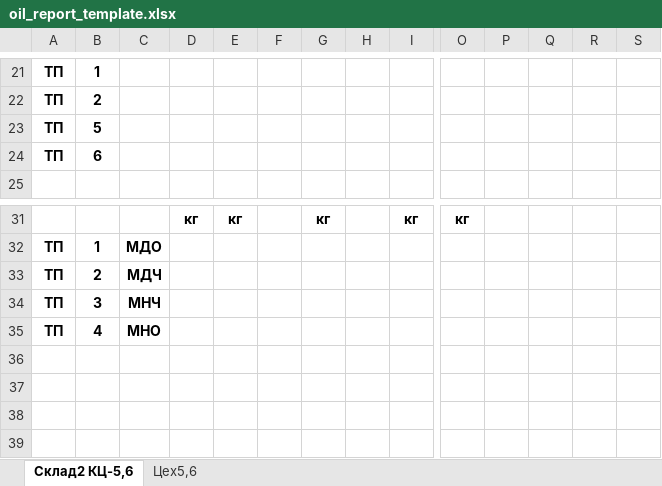
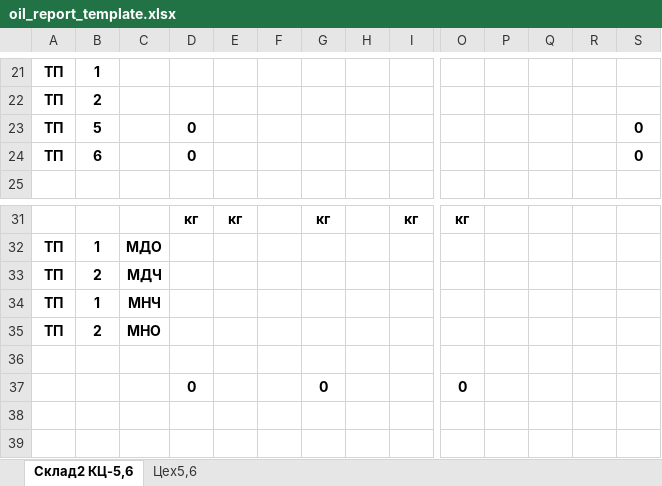
Before and after one commit to qaser/wimp, an Excel workbook: static/oil_reports/oil_report_template.xlsx, sheet Склад2 КЦ-5,6, drawn as a sheet; only a part is shown, gaps mark what is left out; values as stored, in another font and other column widths than the file's, no borders; rows hold the shown columns only; the diff names each change by its address in the sheet, - before the commit and + after, or states it on an @@ line.

```diff
--- a/static/oil_reports/oil_report_template.xlsx (sheet Склад2 КЦ-5,6)
+++ b/static/oil_reports/oil_report_template.xlsx (sheet Склад2 КЦ-5,6)
-D23:D24: (empty)
+D23:D24: 0
-S23:S24: (empty)
+S23:S24: 0
-B34: 3
+B34: 1
-B35: 4
+B35: 2
-row 37: (empty)
+row 37:  |  |  | 0 |  |  | 0 |  |  | 0
```
Also changed, not shown: 9 other files.
